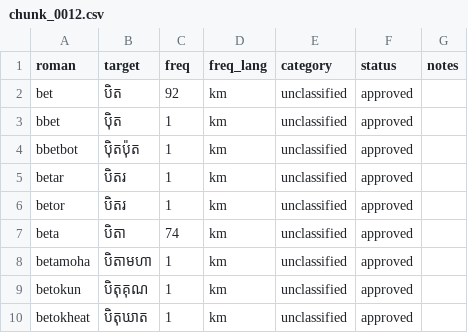
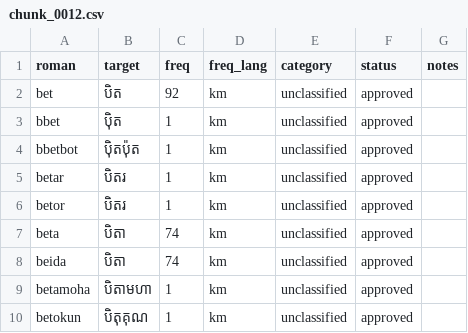
Before and after one commit to darhnoel/khmerime, a CSV file: data/lexicon/chunks/chunk_0012.csv, drawn as a sheet; only a part is shown; the shorter side is filled out with more unchanged rows; the diff names each change by its address in the sheet, - before the commit and + after, or states it on an @@ line.

```diff
--- a/data/lexicon/chunks/chunk_0012.csv
+++ b/data/lexicon/chunks/chunk_0012.csv
+row 8: beida | បិតា | 74 | km | unclassified | approved
```
Also changed, not shown: data/lexicon/chunks/chunk_0010.csv, data/lexicon/chunks/chunk_0013.csv, 5 other files.
